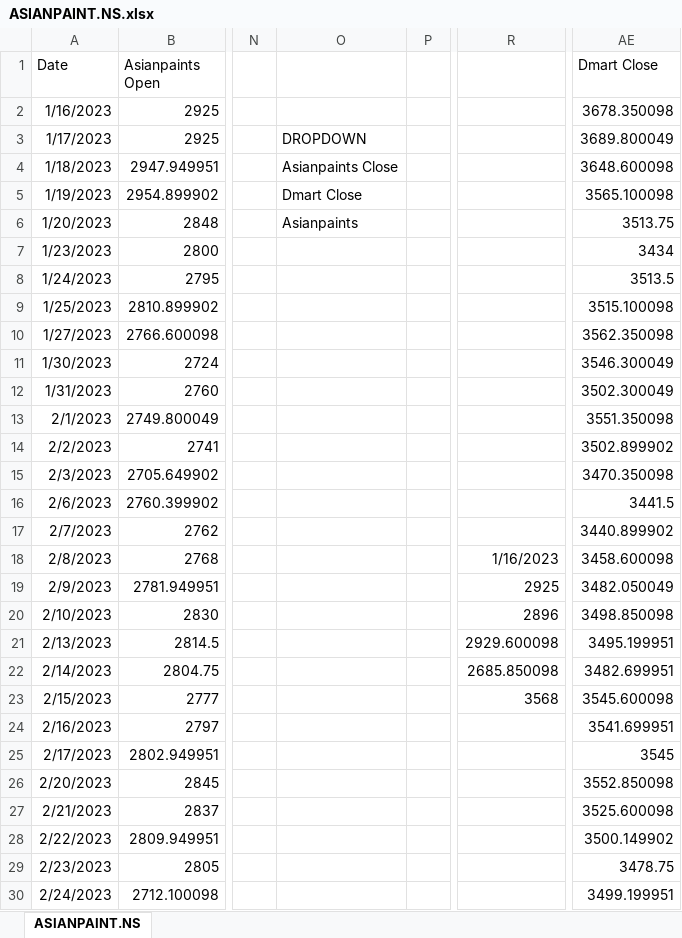
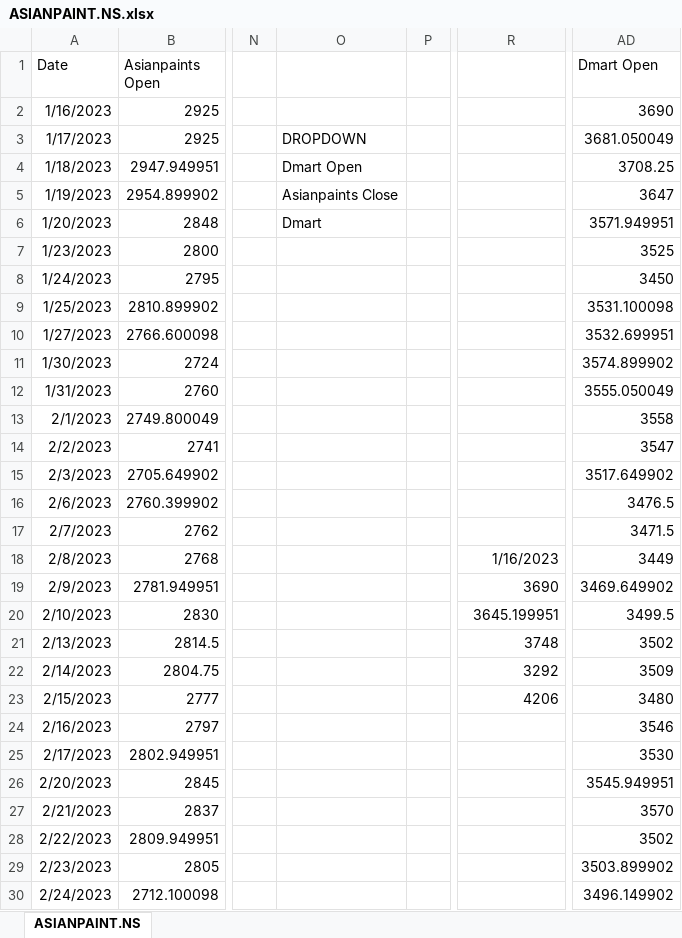
Before and after one commit to Vijethavinay/Stock-Market, an Excel workbook: ASIANPAINT.NS.xlsx, sheet ASIANPAINT.NS, drawn as a sheet; only a part is shown, gaps mark what is left out; values as stored, in another font and other column widths than the file's, no borders; charts and pictures not drawn; removed rows and columns are numbered as before the commit, all else as after; the diff names each change by its address in the sheet, - before the commit and + after, or states it on an @@ line.

Commit message:
Add files via upload

```diff
--- a/ASIANPAINT.NS.xlsx (sheet ASIANPAINT.NS)
+++ b/ASIANPAINT.NS.xlsx (sheet ASIANPAINT.NS)
+column AD (Dmart Open), rows 2-30: 3690 | 3681.050049 | 3708.25 | 3647 | 3571.949951 | 3525 | 3450 | 3531.100098 | 3532.699951 | 3574.899902 | 3555.050049 | 3558 | 3547 | 3517.649902 | 3476.5 | 3471.5 | 3449 | 3469.649902 | 3499.5 | 3502 | 3509 | 3480 | 3546 | 3530 | 3545.949951 | 3570 | 3502 | 3503.899902 | 3496.149902
-column AE (Dmart Close), rows 2-30: 3678.350098 | 3689.800049 | 3648.600098 | 3565.100098 | 3513.75 | 3434 | 3513.5 | 3515.100098 | 3562.350098 | 3546.300049 | 3502.300049 | 3551.350098 | 3502.899902 | 3470.350098 | 3441.5 | 3440.899902 | 3458.600098 | 3482.050049 | 3498.850098 | 3495.199951 | 3482.699951 | 3545.600098 | 3541.699951 | 3545 | 3552.850098 | 3525.600098 | 3500.149902 | 3478.75 | 3499.199951
-O4: Asianpaints Close
+O4: Dmart Open
-O5: Dmart Close
+O5: Asianpaints Close
-O6: Asianpaints
+O6: Dmart
-R19: 2925
+R19: 3690
-R20: 2896
+R20: 3645.199951
-R21: 2929.600098
+R21: 3748
-R22: 2685.850098
+R22: 3292
-R23: 3568
+R23: 4206
```
Also changed, not shown: formulas that keep their value, charts or pictures.
